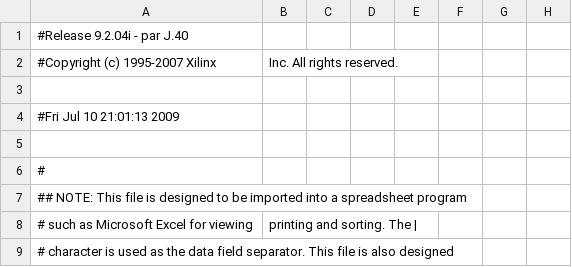
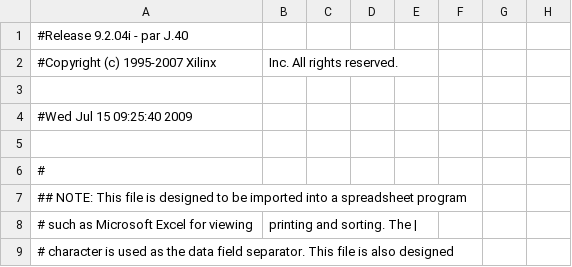
Before and after one commit to GarstgerUnhold/Pong, a CSV file: vga_pad.csv, drawn as a sheet; only a part is shown; the diff names each change by its address in the sheet, - before the commit and + after, or states it on an @@ line.

```diff
--- a/vga_pad.csv
+++ b/vga_pad.csv
-A4: #Fri Jul 10 21:01:13 2009
+A4: #Wed Jul 15 09:25:40 2009
```
Also changed, not shown: 51 other files.
